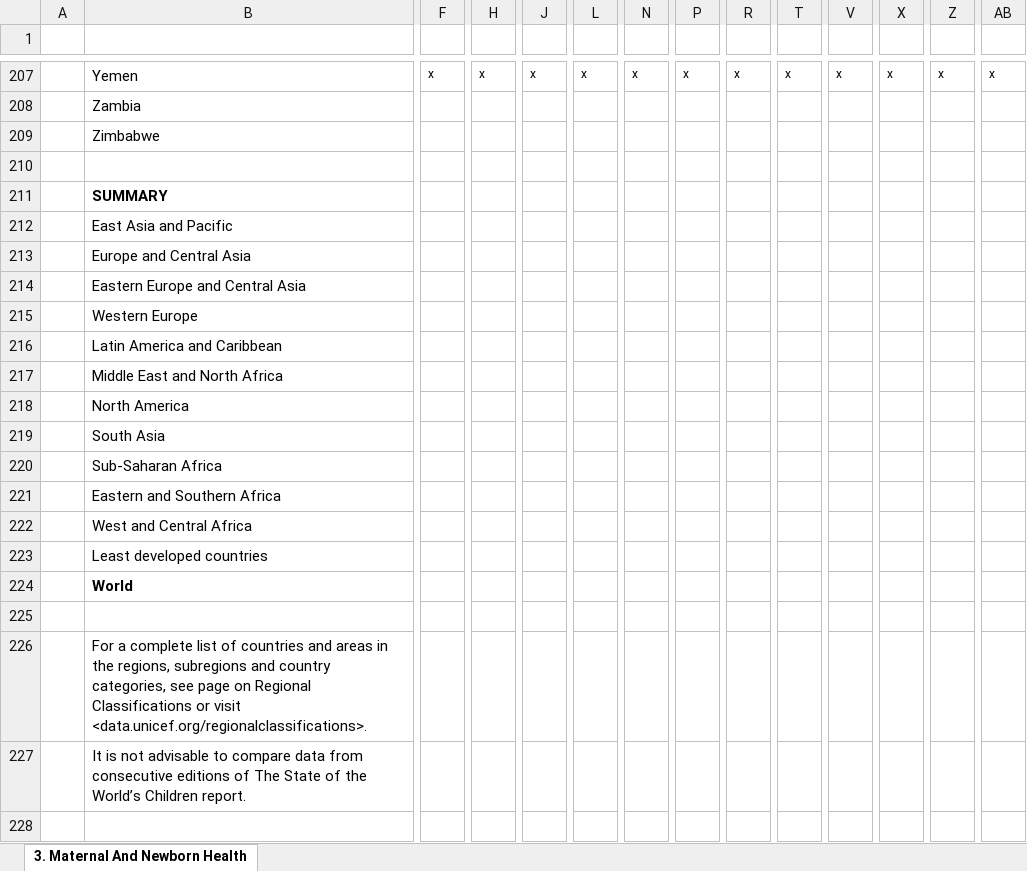
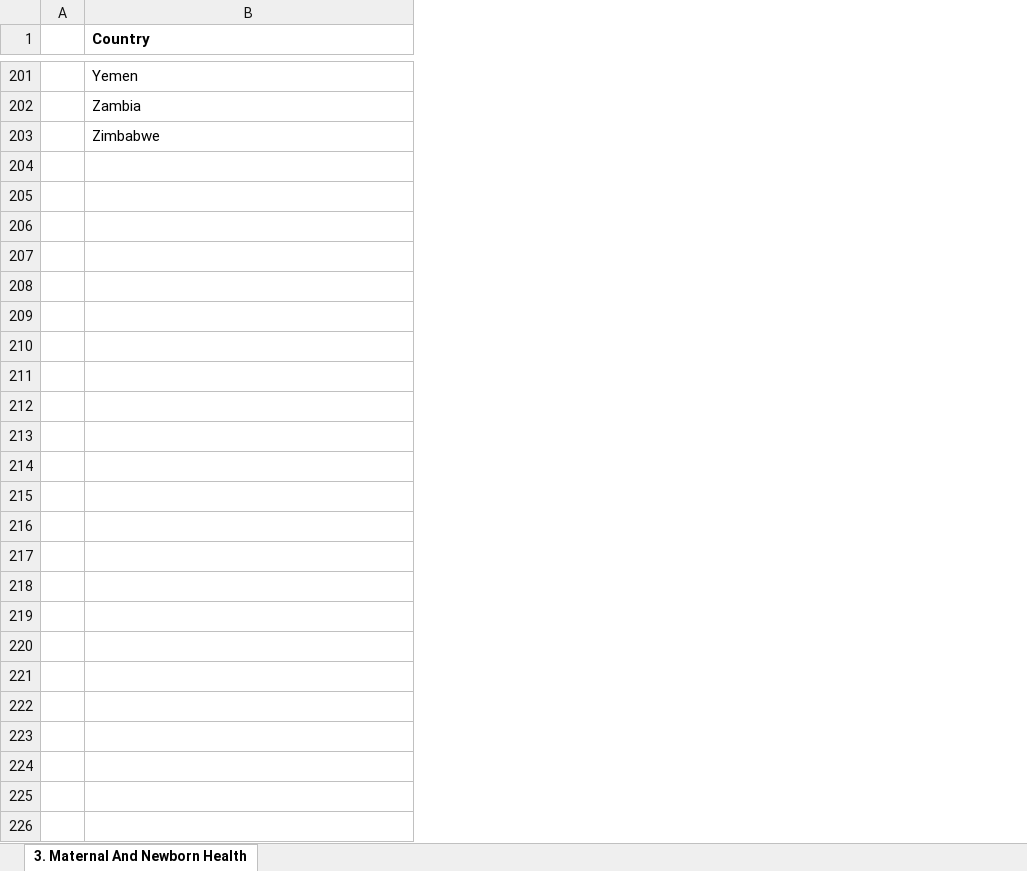
Before and after one commit to FarhanaSuci/PowerBIProjectVisualization, an Excel workbook: 3rdDataset/Table-3-MNH.xlsx, sheet 3. Maternal And Newborn Health, drawn as a sheet; only a part is shown, gaps mark what is left out; values as stored, in another font and other column widths than the file's, no borders; removed rows and columns are numbered as before the commit, all else as after; rows hold the shown columns only; the diff covers the shown part only; the diff names each change by its address in the sheet, - before the commit and + after, or states it on an @@ line.

Commit message:
Data Preprocessing Added for 3rd Dataset

```diff
--- a/3rdDataset/Table-3-MNH.xlsx (sheet 3. Maternal And Newborn Health)
+++ b/3rdDataset/Table-3-MNH.xlsx (sheet 3. Maternal And Newborn Health)
-column F, row 207: x
-column H, row 207: x
-column J, row 207: x
-column L, row 207: x
-column N, row 207: x
-column P, row 207: x
-column R, row 207: x
-column T, row 207: x
-column V, row 207: x
-column X, row 207: x
-column Z, row 207: x
-column AB, row 207: x
-row 1: (empty)
+row 1:  | Country
-row 210: (empty)
-row 211:  | SUMMARY
-row 212:  | East Asia and Pacific
-row 213:  | Europe and Central Asia
-row 214:  | Eastern Europe and Central Asia
-row 215:  | Western Europe
-row 216:  | Latin America and Caribbean
-row 217:  | Middle East and North Africa
-row 218:  | North America
-row 219:  | South Asia
-row 220:  | Sub-Saharan Africa
-row 221:  | Eastern and Southern Africa
-row 222:  | West and Central Africa
-row 223:  | Least developed countries
-row 224:  | World
-row 225: (empty)
-row 226:  | For a complete list of countries and areas in the regions, subregions and country categories, see page on Regional Classifications or visit <data.unicef.org/regionalclassifications>.
-row 227:  | It is not advisable to compare data from consecutive editions of The State of the World’s Children report.
-row 228: (empty)
```
Also changed, not shown: 44 removed rows and 2 removed columns elsewhere in this sheet, 14 other files.
